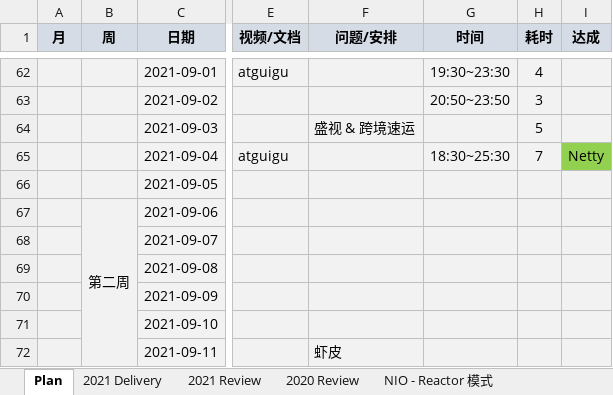
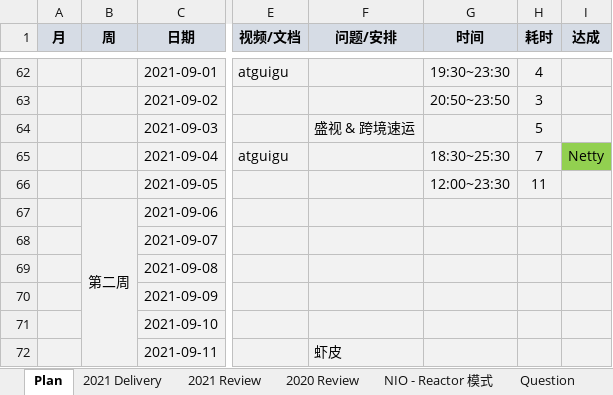
Before and after one commit to aurelius-shu/lmsl, an Excel workbook: career/计划&复盘.xlsx, sheet Plan, drawn as a sheet; only a part is shown, gaps mark what is left out; values as stored, in another font and other column widths than the file's, no borders; the diff names each change by its address in the sheet, - before the commit and + after, or states it on an @@ line.

```diff
--- a/career/计划&复盘.xlsx (sheet Plan)
+++ b/career/计划&复盘.xlsx (sheet Plan)
+sheet tab: Question
-G66 (时间): (empty)
+G66 (时间): 12:00~23:30
-H66 (耗时): (empty)
+H66 (耗时): 11
```
Also changed, not shown: sheet NIO - Reactor 模式, sheet 2021 Delivery, 2 other files.
